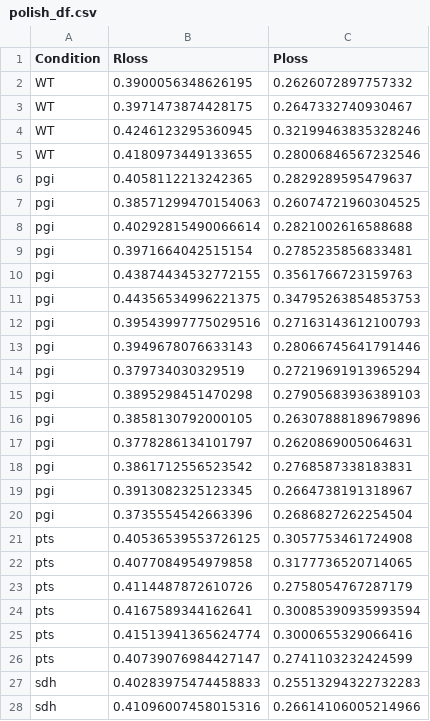
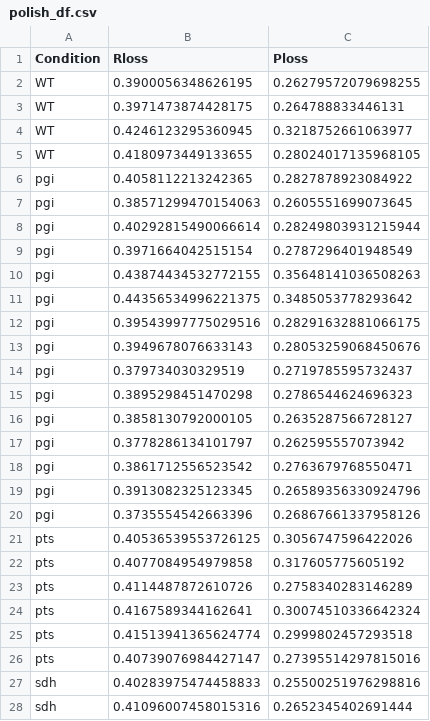
Before and after one commit to stelmo/DifferentiableMetabolismCode, a CSV file: results/gd_gecko/polish_df.csv, drawn as a sheet; only a part is shown; the diff covers the shown part only.

```diff
--- a/results/gd_gecko/polish_df.csv
+++ b/results/gd_gecko/polish_df.csv
@@ -1,28 +1,28 @@
 Condition,Rloss,Ploss
-WT,0.3900056348626195,0.2626072897757332
-WT,0.3971473874428175,0.2647332740930467
-WT,0.4246123295360945,0.32199463835328246
-WT,0.4180973449133655,0.28006846567232546
-pgi,0.4058112213242365,0.2829289595479637
-pgi,0.38571299470154063,0.26074721960304525
-pgi,0.40292815490066614,0.2821002616588688
-pgi,0.3971664042515154,0.2785235856833481
-pgi,0.43874434532772155,0.3561766723159763
-pgi,0.44356534996221375,0.34795263854853753
-pgi,0.39543997775029516,0.27163143612100793
-pgi,0.3949678076633143,0.28066745641791446
-pgi,0.379734030329519,0.27219691913965294
-pgi,0.3895298451470298,0.27905683936389103
-pgi,0.3858130792000105,0.26307888189679896
-pgi,0.3778286134101797,0.2620869005064631
-pgi,0.3861712556523542,0.2768587338183831
-pgi,0.3913082325123345,0.2664738191318967
-pgi,0.3735554542663396,0.2686827262254504
-pts,0.40536539553726125,0.3057753461724908
-pts,0.4077084954979858,0.3177736520714065
-pts,0.4114487872610726,0.2758054767287179
-pts,0.4167589344162641,0.30085390935993594
-pts,0.41513941365624774,0.3000655329066416
-pts,0.40739076984427147,0.2741103232424599
-sdh,0.40283975474458833,0.25513294322732283
-sdh,0.41096007458015316,0.26614106005214966
+WT,0.3900056348626195,0.26279572079698255
+WT,0.3971473874428175,0.264788833446131
+WT,0.4246123295360945,0.3218752661063977
+WT,0.4180973449133655,0.28024017135968105
+pgi,0.4058112213242365,0.2827878923084922
+pgi,0.38571299470154063,0.2605551699073645
+pgi,0.40292815490066614,0.28249803931215944
+pgi,0.3971664042515154,0.2787296401948549
+pgi,0.43874434532772155,0.35648141036508263
+pgi,0.44356534996221375,0.3485053778293642
+pgi,0.39543997775029516,0.28291632881066175
+pgi,0.3949678076633143,0.28053259068450676
+pgi,0.379734030329519,0.2719785595732437
+pgi,0.3895298451470298,0.2786544624696323
+pgi,0.3858130792000105,0.2635287566728127
+pgi,0.3778286134101797,0.262595557073942
+pgi,0.3861712556523542,0.2763679768550471
+pgi,0.3913082325123345,0.26589356330924796
+pgi,0.3735554542663396,0.26867661337958126
+pts,0.40536539553726125,0.3056747596422026
+pts,0.4077084954979858,0.317605775605192
+pts,0.4114487872610726,0.2758340283146289
+pts,0.4167589344162641,0.30074510336642324
+pts,0.41513941365624774,0.2999802457293518
+pts,0.40739076984427147,0.27395514297815016
+sdh,0.40283975474458833,0.25500251976298816
+sdh,0.41096007458015316,0.2652345402691444
```
Also changed, not shown: 11 edited cells elsewhere in this file, 8 other files.
